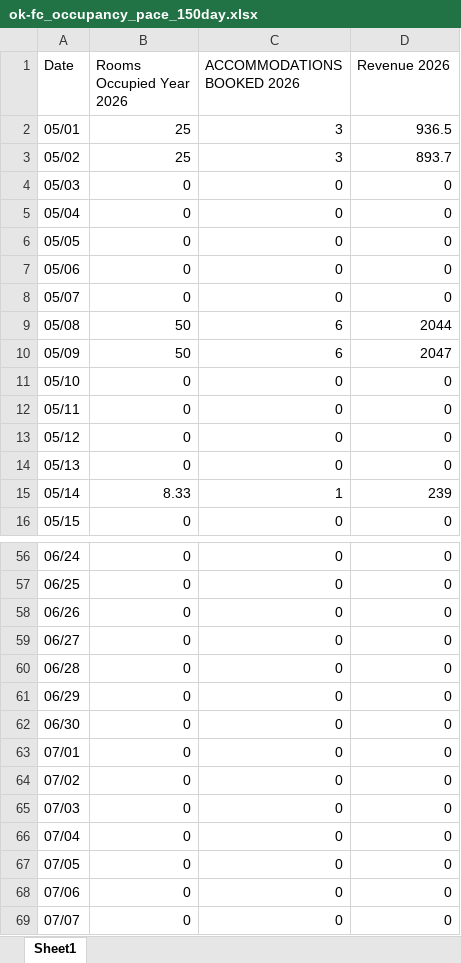
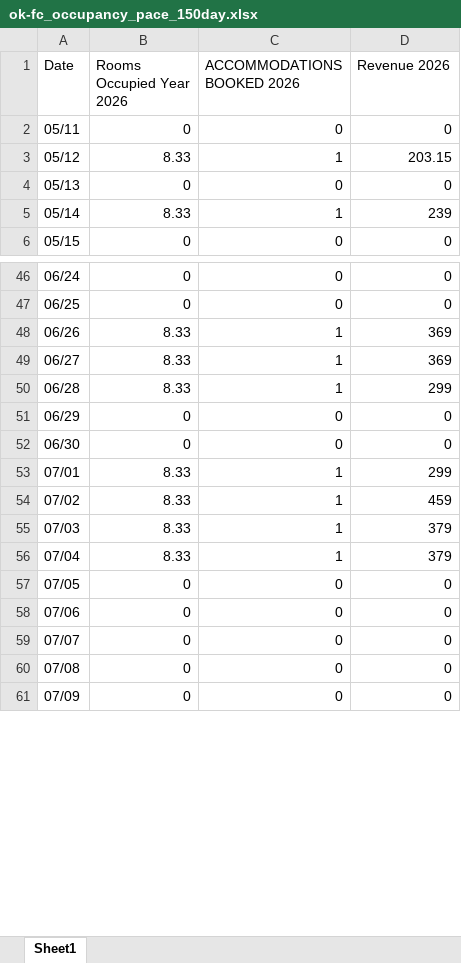
Before and after one commit to Linton-Hospitality/OK-FC_Reporting, an Excel workbook: ok-fc_occupancy_pace_150day.xlsx, sheet Sheet1, drawn as a sheet; only a part is shown, gaps mark what is left out; the shorter side is filled out with more unchanged rows; values as stored, in another font and other column widths than the file's, no borders; removed rows and columns are numbered as before the commit, all else as after; the diff covers the shown part only; the diff names each change by its address in the sheet, - before the commit and + after, or states it on an @@ line.

```diff
--- a/ok-fc_occupancy_pace_150day.xlsx (sheet Sheet1)
+++ b/ok-fc_occupancy_pace_150day.xlsx (sheet Sheet1)
-row 2: 05/01 | 25 | 3 | 936.5
-row 3: 05/02 | 25 | 3 | 893.7
-row 4: 05/03 | 0 | 0 | 0
-row 5: 05/04 | 0 | 0 | 0
-row 6: 05/05 | 0 | 0 | 0
-row 7: 05/06 | 0 | 0 | 0
-row 8: 05/07 | 0 | 0 | 0
-row 9: 05/08 | 50 | 6 | 2044
-row 10: 05/09 | 50 | 6 | 2047
-row 11: 05/10 | 0 | 0 | 0
-B3 (Rooms Occupied Year 2026): 0
+B3 (Rooms Occupied Year 2026): 8.33
-C3 (ACCOMMODATIONS BOOKED 2026): 0
+C3 (ACCOMMODATIONS BOOKED 2026): 1
-D3 (Revenue 2026): 0
+D3 (Revenue 2026): 203.15
-B48:B50 (Rooms Occupied Year 2026): 0
+B48:B50 (Rooms Occupied Year 2026): 8.33
-C48:C50 (ACCOMMODATIONS BOOKED 2026): 0
+C48:C50 (ACCOMMODATIONS BOOKED 2026): 1
-D48:D49 (Revenue 2026): 0
+D48:D49 (Revenue 2026): 369
-D50 (Revenue 2026): 0
+D50 (Revenue 2026): 299
-B53:B56 (Rooms Occupied Year 2026): 0
+B53:B56 (Rooms Occupied Year 2026): 8.33
-C53:C56 (ACCOMMODATIONS BOOKED 2026): 0
+C53:C56 (ACCOMMODATIONS BOOKED 2026): 1
-D53 (Revenue 2026): 0
+D53 (Revenue 2026): 299
-D54 (Revenue 2026): 0
+D54 (Revenue 2026): 459
-D55:D56 (Revenue 2026): 0
+D55:D56 (Revenue 2026): 379
```
Also changed, not shown: 31 added rows and 54 edited cells elsewhere in this sheet, ok-fc_occupancy_2026ytd.xlsx, 3 other files.
